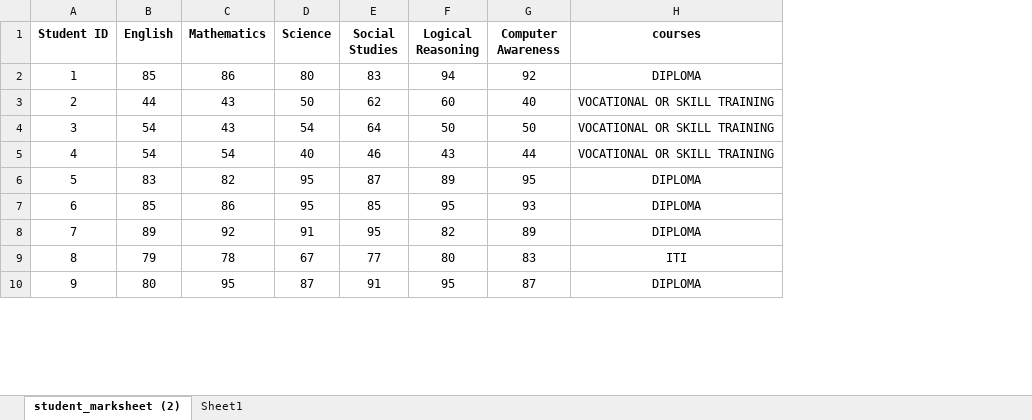
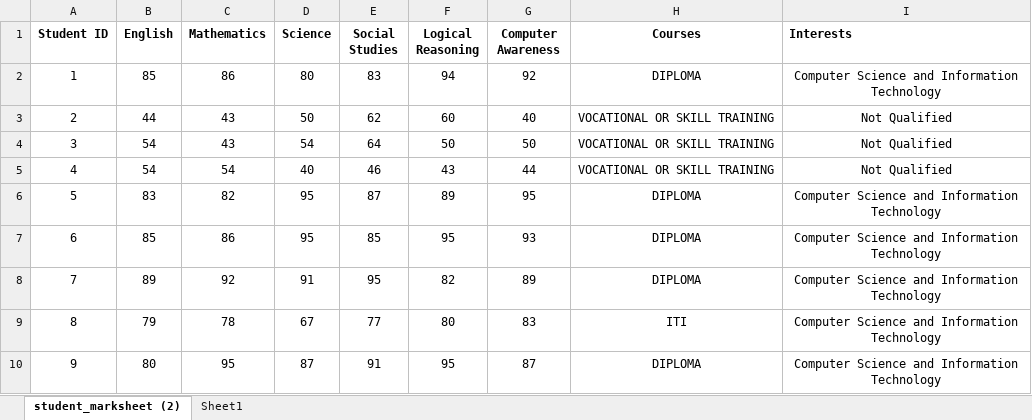
Before and after one commit to tikna1234/minor-project, an Excel workbook: latest student_marksheet.xlsx, sheet student_marksheet (2), drawn as a sheet; only a part is shown; values as stored, in another font and other column widths than the file's, no borders; table styles not drawn; the diff names each change by its address in the sheet, - before the commit and + after, or states it on an @@ line.

Commit message:
Update latest student_marksheet.xlsx

```diff
--- a/latest student_marksheet.xlsx (sheet student_marksheet (2))
+++ b/latest student_marksheet.xlsx (sheet student_marksheet (2))
+column I (Interests), rows 2-10: Computer Science and Information Technology | Not Qualified | Not Qualified | Not Qualified | Computer Science and Information Technology | Computer Science and Information Technology | Computer Science and Information Technology | Computer Science and Information Technology | Computer Science and Information Technology
-H1: courses
+H1: Courses
```
